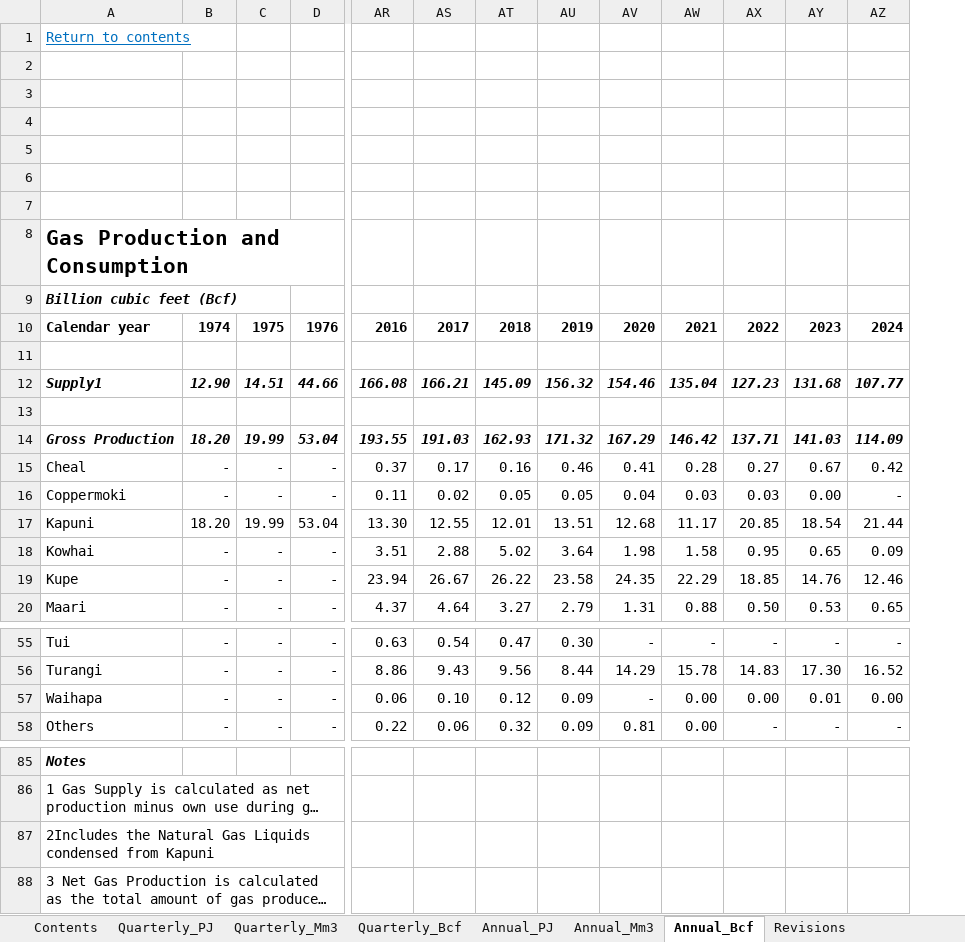
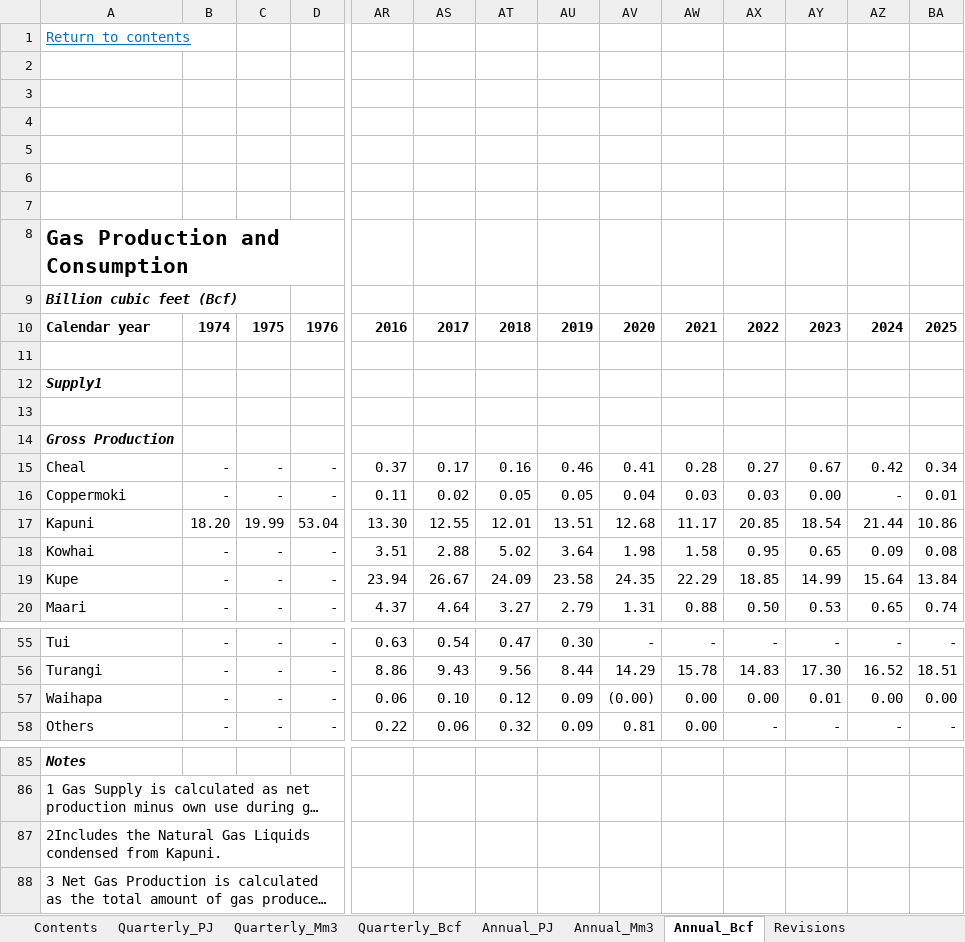
Before and after one commit to EECA-NZ/TIMES-NZ-Model-Files, an Excel workbook: PREPARE-TIMES-NZ/data_raw/external_data/mbie/gas.xlsx, sheet Annual_Bcf, drawn as a sheet; only a part is shown, gaps mark what is left out; long unchanged cells end in …; values as stored, in another font and other column widths than the file's, no borders; charts and pictures not drawn; removed rows and columns are numbered as before the commit, all else as after; rows hold the shown columns only; the diff covers the shown part only; the diff names each change by its address in the sheet, - before the commit and + after, or states it on an @@ line.

```diff
--- a/PREPARE-TIMES-NZ/data_raw/external_data/mbie/gas.xlsx (sheet Annual_Bcf)
+++ b/PREPARE-TIMES-NZ/data_raw/external_data/mbie/gas.xlsx (sheet Annual_Bcf)
+column BA, row 10: 2025; rows 15-20: 0.34 | 0.01 | 10.86 | 0.08 | 13.84 | 0.74; rows 55-58: - | 18.51 | 0.00 | -
-row 12: Supply1 | 12.90 | 14.51 | 44.66 | 166.08 | 166.21 | 145.09 | 156.32 | 154.46 | 135.04 | 127.23 | 131.68 | 107.77
+row 12: Supply1
-row 14: Gross Production | 18.20 | 19.99 | 53.04 | 193.55 | 191.03 | 162.93 | 171.32 | 167.29 | 146.42 | 137.71 | 141.03 | 114.09
+row 14: Gross Production
-AT19: 26.22
+AT19: 24.09
-AY19: 14.76
+AY19: 14.99
-AZ19: 12.46
+AZ19: 15.64
-AV57: -
+AV57: (0.00)
-A87: …condensed from Kapuni
+A87: …condensed from Kapuni.
```
Also changed, not shown: 5 added rows, 5 removed rows and 21 edited cells elsewhere in this sheet, sheet Quarterly_Mm3, sheet Quarterly_Bcf, sheet Quarterly_PJ, sheet Annual_Mm3, sheet Annual_PJ, sheet Revisions, charts or pictures, 3 other files.
